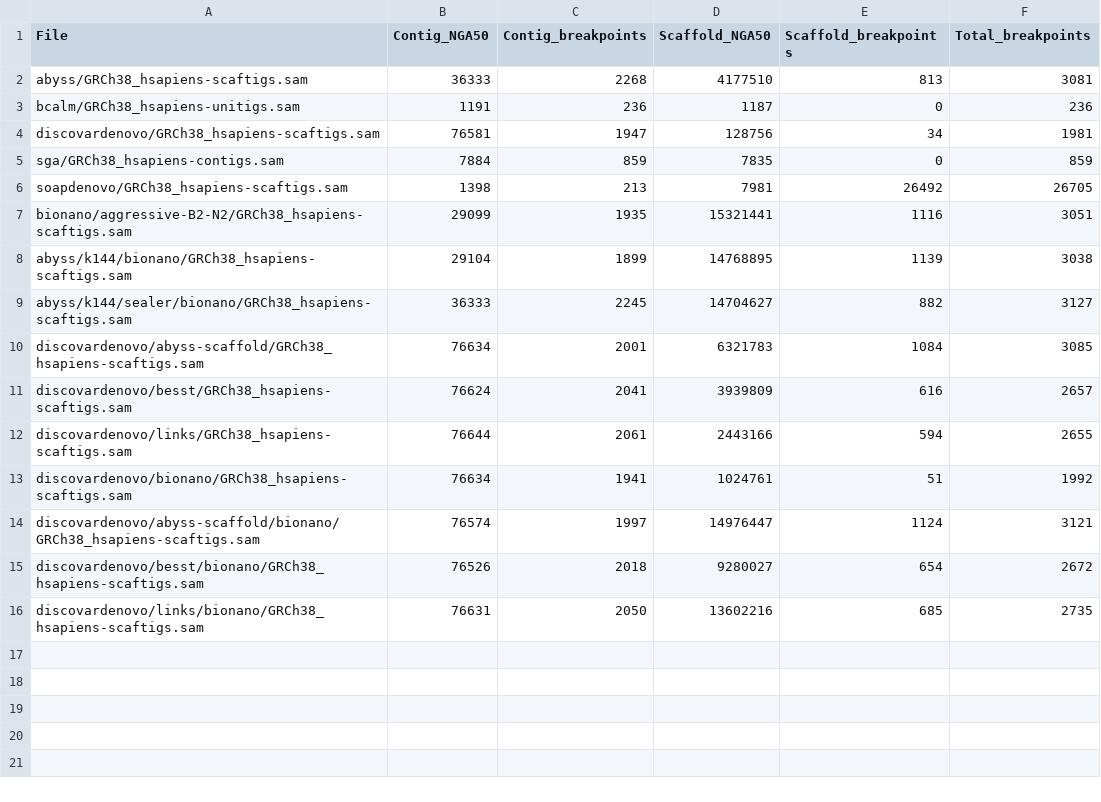
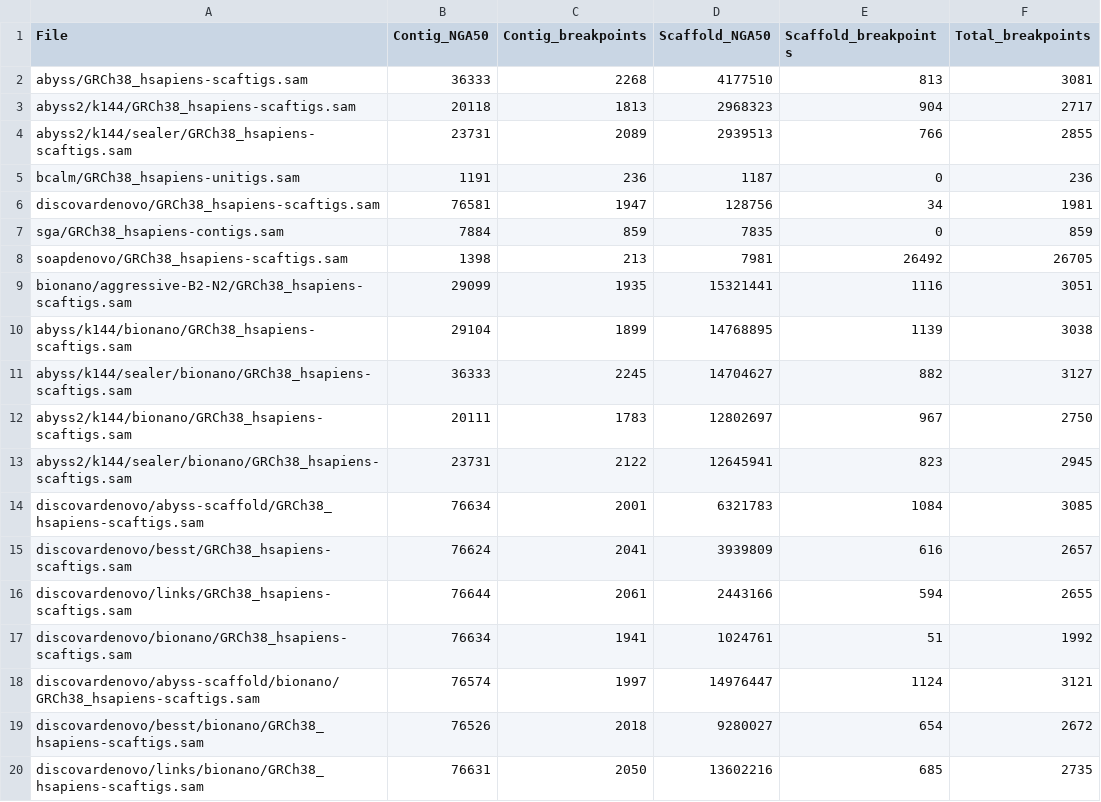
Before and after one commit to bcgsc/abyss-2.0-giab, a TSV file: samtobreak.tsv, drawn as a sheet; the diff names each change by its address in the sheet, - before the commit and + after, or states it on an @@ line.

Commit message:
Regenerate assembly-stats.tsv samtobreak.tsv
Add ABySS 2.0

abyss2/k144
abyss2/k144/sealer
abyss2/k144/bionano
abyss2/k144/sealer/bionano

```diff
--- a/samtobreak.tsv
+++ b/samtobreak.tsv
+row 3: abyss2/k144/GRCh38_hsapiens-scaftigs.sam | 20118 | 1813 | 2968323 | 904 | 2717
+row 4: abyss2/k144/sealer/GRCh38_hsapiens-scaftigs.sam | 23731 | 2089 | 2939513 | 766 | 2855
+row 12: abyss2/k144/bionano/GRCh38_hsapiens-scaftigs.sam | 20111 | 1783 | 12802697 | 967 | 2750
+row 13: abyss2/k144/sealer/bionano/GRCh38_hsapiens-scaftigs.sam | 23731 | 2122 | 12645941 | 823 | 2945
```
Also changed, not shown: assembly-stats.tsv.
